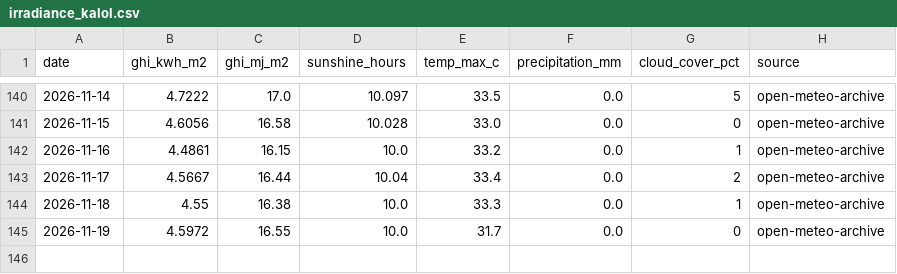
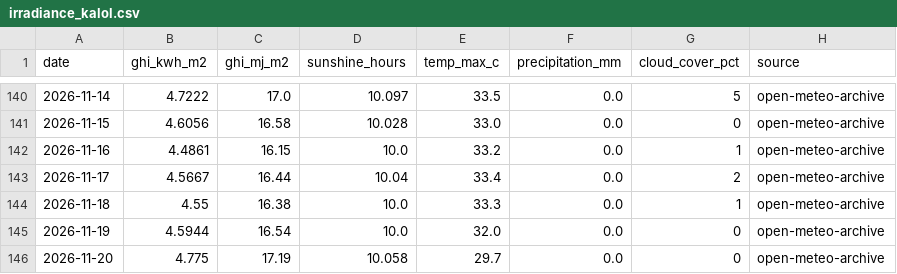
Before and after one commit to Sahil2911/Inverter, a CSV file: data/processed/irradiance_kalol.csv, drawn as a sheet; only a part is shown, gaps mark what is left out.

```diff
--- a/data/processed/irradiance_kalol.csv
+++ b/data/processed/irradiance_kalol.csv
@@ -144,2 +144,3 @@ date,ghi_kwh_m2,ghi_mj_m2,sunshine_hours,temp_max_c,precipitation_mm,cloud_cover
 2026-11-18,4.55,16.38,10.0,33.3,0.0,1,open-meteo-archive
-2026-11-19,4.5972,16.55,10.0,31.7,0.0,0,open-meteo-archive
+2026-11-19,4.5944,16.54,10.0,32.0,0.0,0,open-meteo-archive
+2026-11-20,4.775,17.19,10.058,29.7,0.0,0,open-meteo-archive
```
Also changed, not shown: data/processed/report_gaps.csv, 1 other file.
